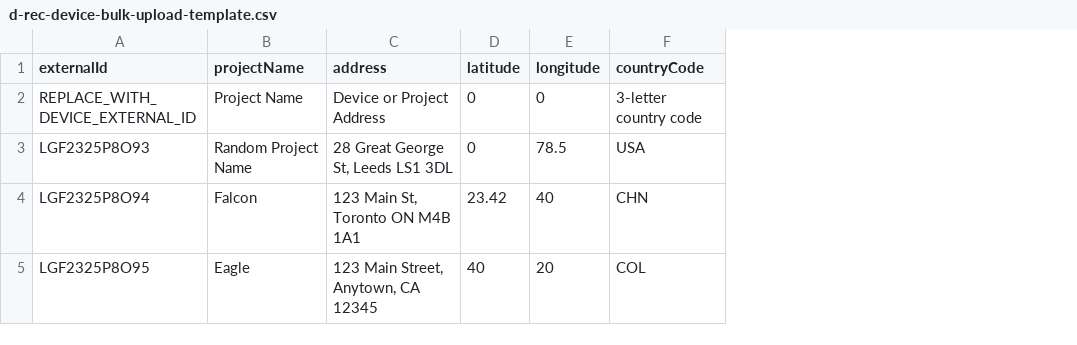
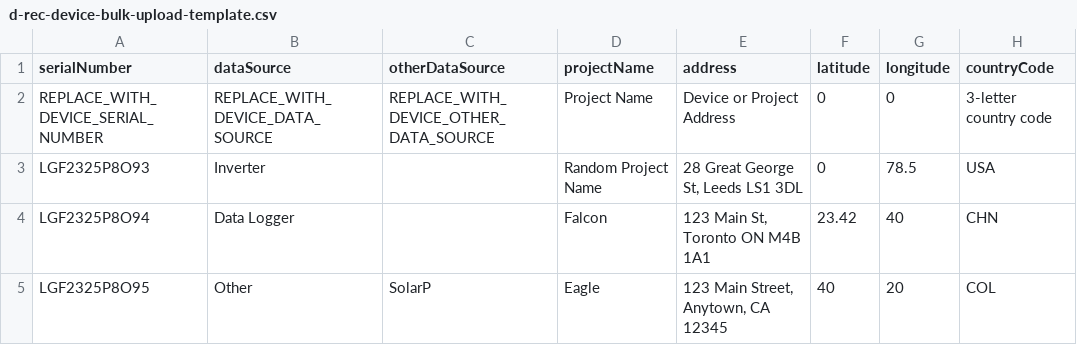
Before and after one commit to d-rec/drec-ui, a CSV file: src/assets/files/d-rec-device-bulk-upload-template.csv, drawn as a sheet; only a part is shown; the diff names each change by its address in the sheet, - before the commit and + after, or states it on an @@ line.

Commit message:
Ft/device serial number (#402)
* chore: Add a new field called data source: It should have the following values Inverter, Data Logger, other

* chore:update csv template to have serial number field

* chore:update csv template to have serial number field

* chore: add data source in the database

* fix:clean up the codes

* fix: replace externalId with serial number on the devices ui

* fix: add enum for data source and update the csv templat

* fix:use enum for data source Other

* fix: use enum in the html as well

* fix:add validator for serial number

```diff
--- a/src/assets/files/d-rec-device-bulk-upload-template.csv
+++ b/src/assets/files/d-rec-device-bulk-upload-template.csv
+column B (dataSource), rows 2-5: REPLACE_WITH_DEVICE_DATA_SOURCE | Inverter | Data Logger | Other
+column C (otherDataSource), rows 2-5: REPLACE_WITH_DEVICE_OTHER_DATA_SOURCE |  |  | SolarP
-A1: externalId
+A1: serialNumber
-A2 (serialNumber): REPLACE_WITH_DEVICE_EXTERNAL_ID
+A2 (serialNumber): REPLACE_WITH_DEVICE_SERIAL_NUMBER
```
Also changed, not shown: 4 other files.
